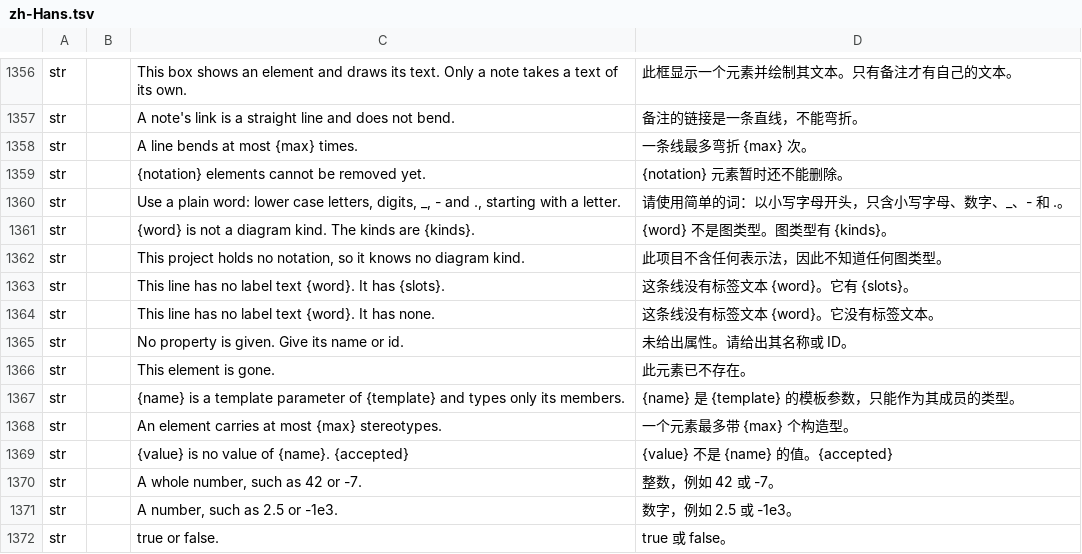
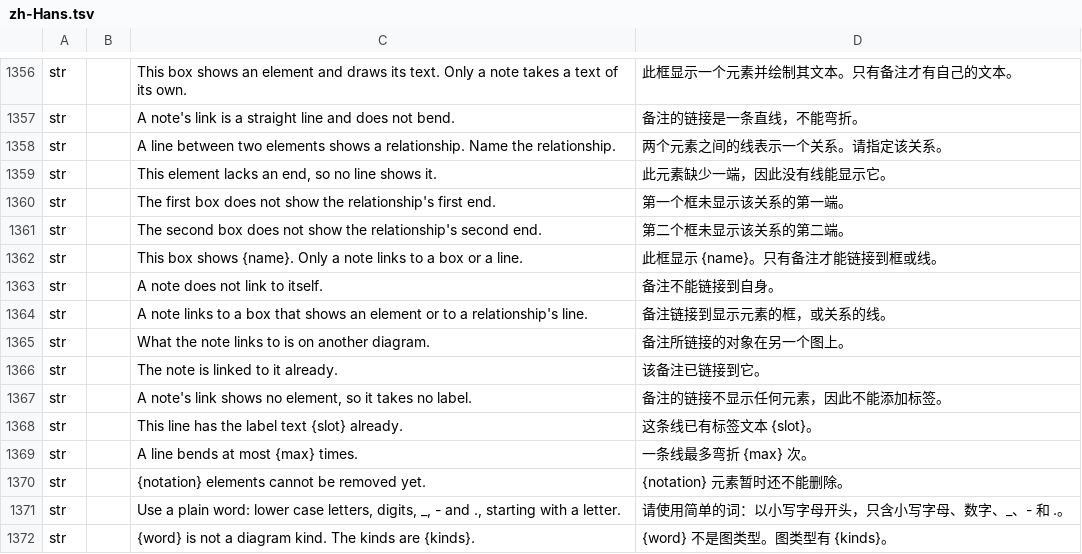
Before and after one commit to software-vision-ai/archforge, a TSV file: crates/ui-egui/src/i18n/zh-Hans.tsv, drawn as a sheet; only a part is shown, gaps mark what is left out; the shorter side is filled out with more unchanged rows; the diff names each change by its address in the sheet, - before the commit and + after, or states it on an @@ line.

```diff
--- a/crates/ui-egui/src/i18n/zh-Hans.tsv
+++ b/crates/ui-egui/src/i18n/zh-Hans.tsv
+row 1358: str |  | A line between two elements shows a relationship. Name the relationship. | 两个元素之间的线表示一个关系。请指定该关系。
+row 1359: str |  | This element lacks an end, so no line shows it. | 此元素缺少一端，因此没有线能显示它。
+row 1360: str |  | The first box does not show the relationship's first end. | 第一个框未显示该关系的第一端。
+row 1361: str |  | The second box does not show the relationship's second end. | 第二个框未显示该关系的第二端。
+row 1362: str |  | This box shows {name}. Only a note links to a box or a line. | 此框显示 {name}。只有备注才能链接到框或线。
+row 1363: str |  | A note does not link to itself. | 备注不能链接到自身。
+row 1364: str |  | A note links to a box that shows an element or to a relationship's line. | 备注链接到显示元素的框，或关系的线。
+row 1365: str |  | What the note links to is on another diagram. | 备注所链接的对象在另一个图上。
+row 1366: str |  | The note is linked to it already. | 该备注已链接到它。
+row 1367: str |  | A note's link shows no element, so it takes no label. | 备注的链接不显示任何元素，因此不能添加标签。
+row 1368: str |  | This line has the label text {slot} already. | 这条线已有标签文本 {slot}。
```
Also changed, not shown: 12 other files.
